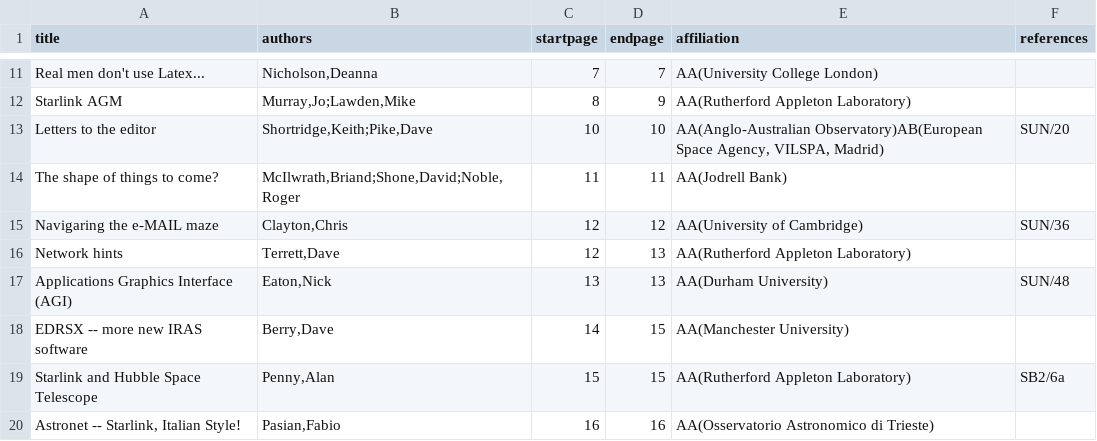
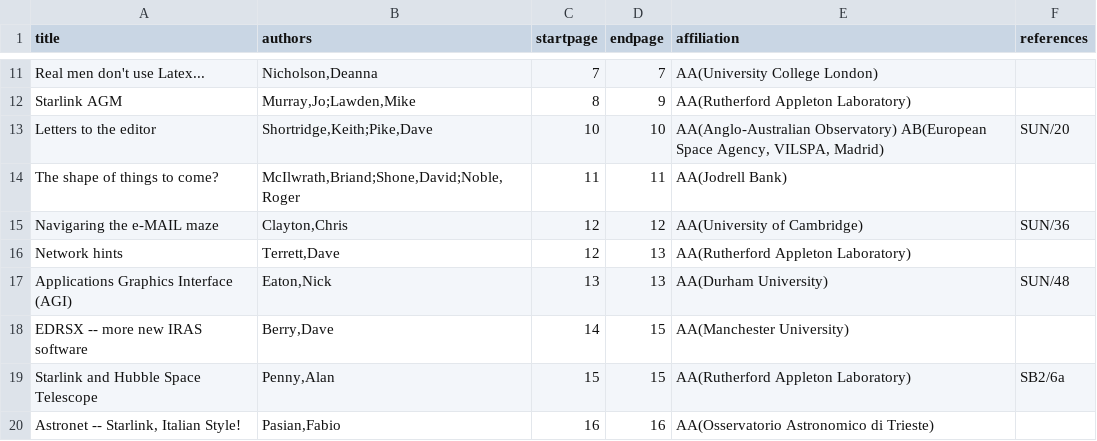
Before and after one commit to Starlink/adspubs, a CSV file: Bulletins/03/n03.csv, drawn as a sheet; only a part is shown, gaps mark what is left out.

Commit message:
Add missing final newline and space between affiliations

```diff
--- a/Bulletins/03/n03.csv
+++ b/Bulletins/03/n03.csv
@@ -12,3 +12,3 @@ Real men don't use Latex...|Nicholson,Deanna|7|7|AA(University College London)|
 Starlink AGM|Murray,Jo;Lawden,Mike|8|9|AA(Rutherford Appleton Laboratory)|
-Letters to the editor|Shortridge,Keith;Pike,Dave|10|10|AA(Anglo-Australian Observatory)AB(European Space Agency, VILSPA, Madrid)|SUN/20
+Letters to the editor|Shortridge,Keith;Pike,Dave|10|10|AA(Anglo-Australian Observatory) AB(European Space Agency, VILSPA, Madrid)|SUN/20
 The shape of things to come?|McIlwrath,Briand;Shone,David;Noble,Roger|11|11|AA(Jodrell Bank)|
```
